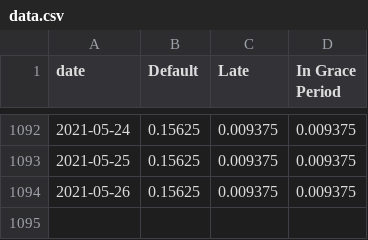
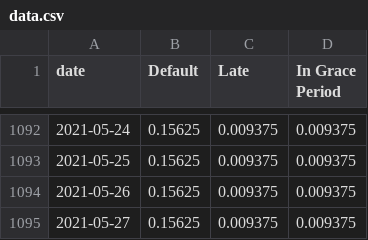
Before and after one commit to mshadish/lendingclub, a CSV file: data.csv, drawn as a sheet; only a part is shown, gaps mark what is left out.

Commit message:
Data update Thu May 27 19:10:26 PDT 2021

```diff
--- a/data.csv
+++ b/data.csv
@@ -1094 +1094,2 @@ date,Default,Late,In Grace Period
 2021-05-26,0.15625,0.009375,0.009375
+2021-05-27,0.15625,0.009375,0.009375
```
